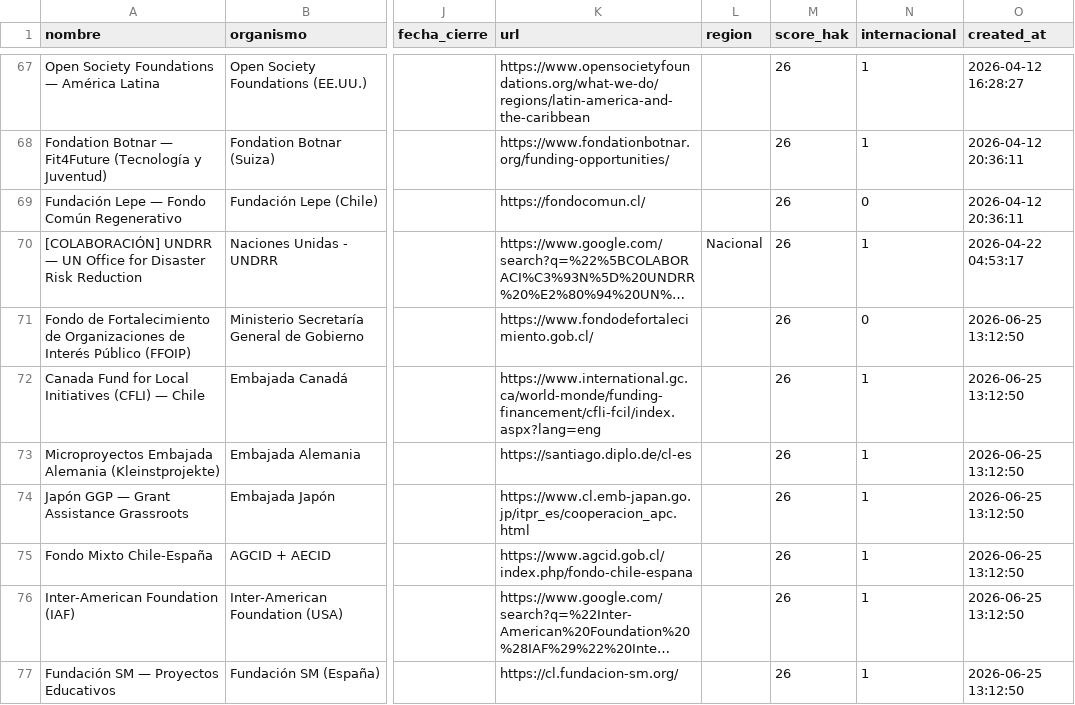
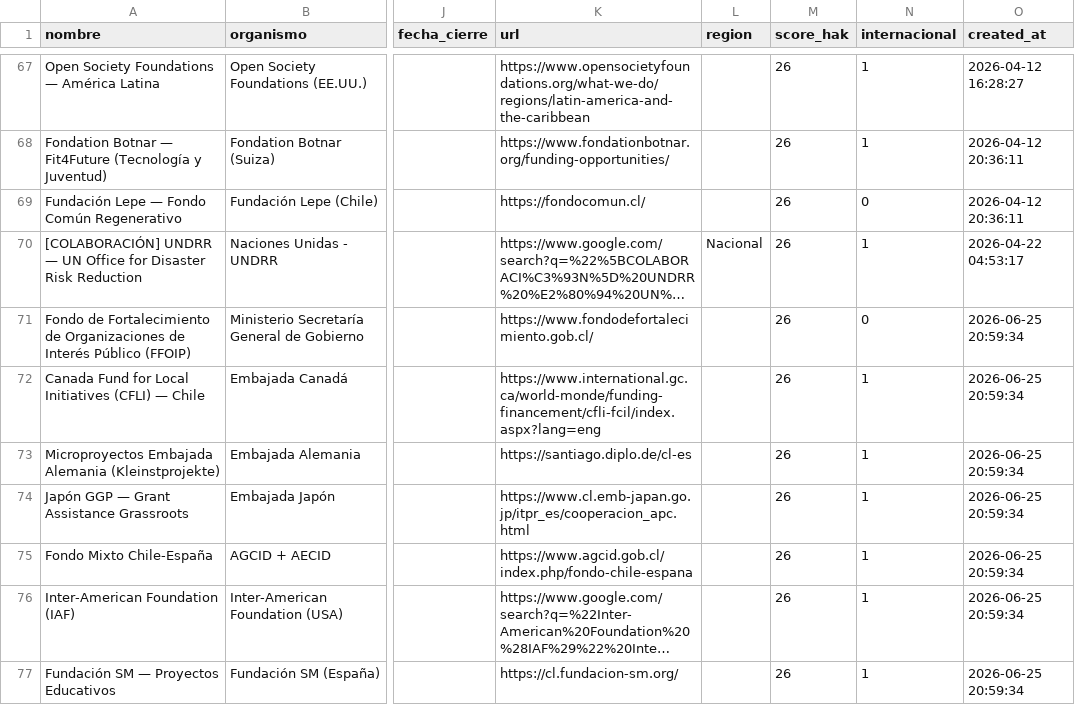
Before and after one commit to geoimagenspa-arch/hak-mp-dashboard, a CSV file: data/fondos.csv, drawn as a sheet; only a part is shown, gaps mark what is left out; long unchanged cells end in …; the diff covers the shown part only; the diff names each change by its address in the sheet, - before the commit and + after, or states it on an @@ line.

Commit message:
data: fondos 2026-06-25 21:01 UTC (149)

```diff
--- a/data/fondos.csv
+++ b/data/fondos.csv
-O71:O77 (created_at): 2026-06-25 13:12:50
+O71:O77 (created_at): 2026-06-25 20:59:34
```
Also changed, not shown: 26 edited cells elsewhere in this file, 1 other file.
